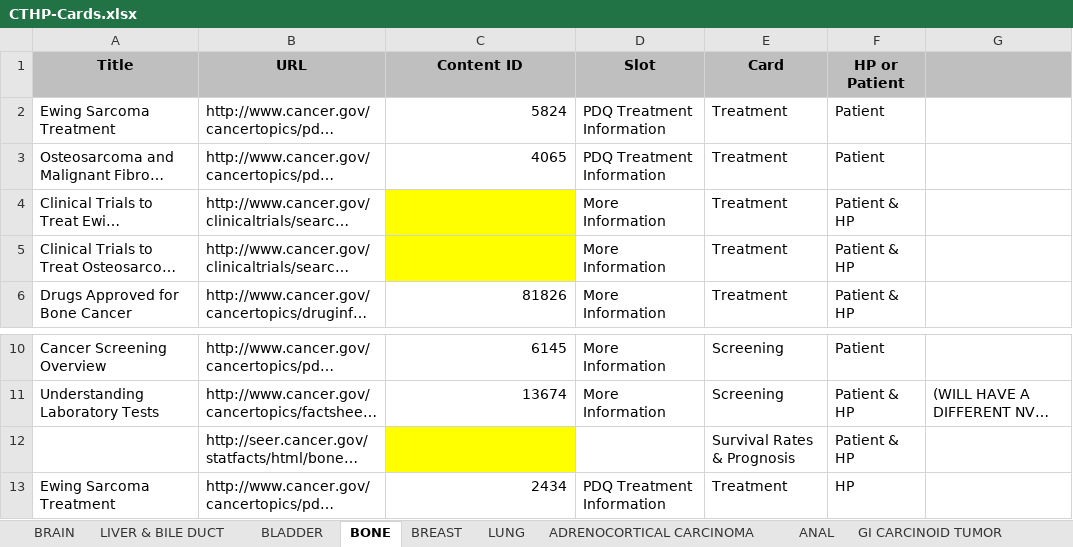
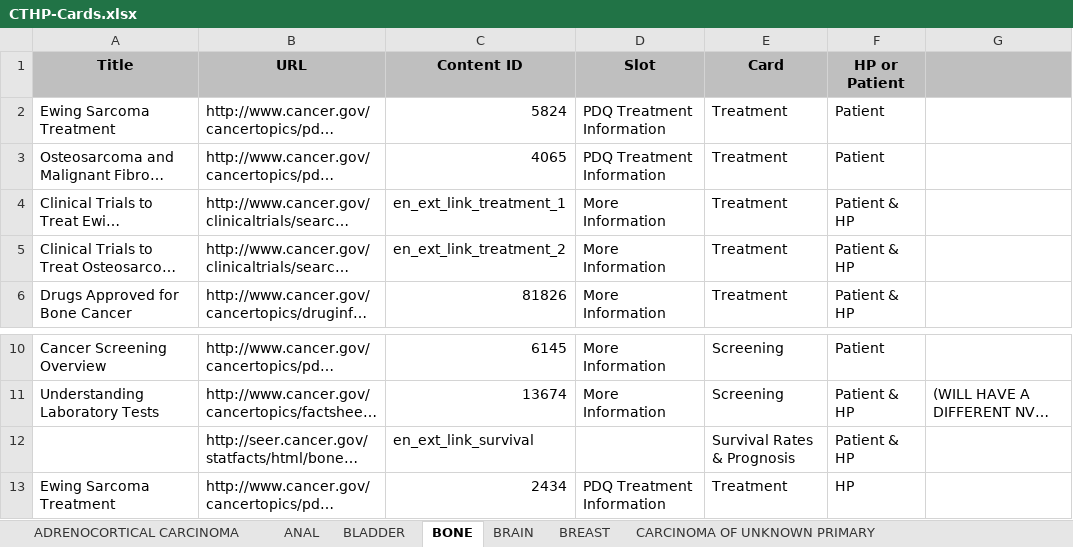
Before and after one commit to NCIOCPL/wcms-daisy, an Excel workbook: Daisy-xls/IA/CTHP-Cards.xlsx, sheet BONE, drawn as a sheet; only a part is shown, gaps mark what is left out; long unchanged cells end in …; values as stored, in another font and other column widths than the file's, no borders; the diff names each change by its address in the sheet, - before the commit and + after, or states it on an @@ line.

```diff
--- a/Daisy-xls/IA/CTHP-Cards.xlsx (sheet BONE)
+++ b/Daisy-xls/IA/CTHP-Cards.xlsx (sheet BONE)
@@ sheet tab order changed: ADRENOCORTICAL CARCINOMA | ANAL | BLADDER | BONE | BRAIN | BREAST | CARCINOMA OF UNKNOWN PRIMARY @@
-C4 (Content ID): (empty)
+C4 (Content ID): en_ext_link_treatment_1
-C4:C5 fill: #FFFF00
+C4:C5 fill: none
-C5 (Content ID): (empty)
+C5 (Content ID): en_ext_link_treatment_2
-C12 (Content ID): (empty)
+C12 (Content ID): en_ext_link_survival
-C12 fill: #FFFF00
+C12 fill: none
```
Also changed, not shown: sheet BREAST, sheet LEUKEMIA, sheet ANAL, sheet BLADDER, sheet LIVER & BILE DUCT, sheet CARCINOMA OF UNKNOWN PRIMARY, 3 more sheets.
